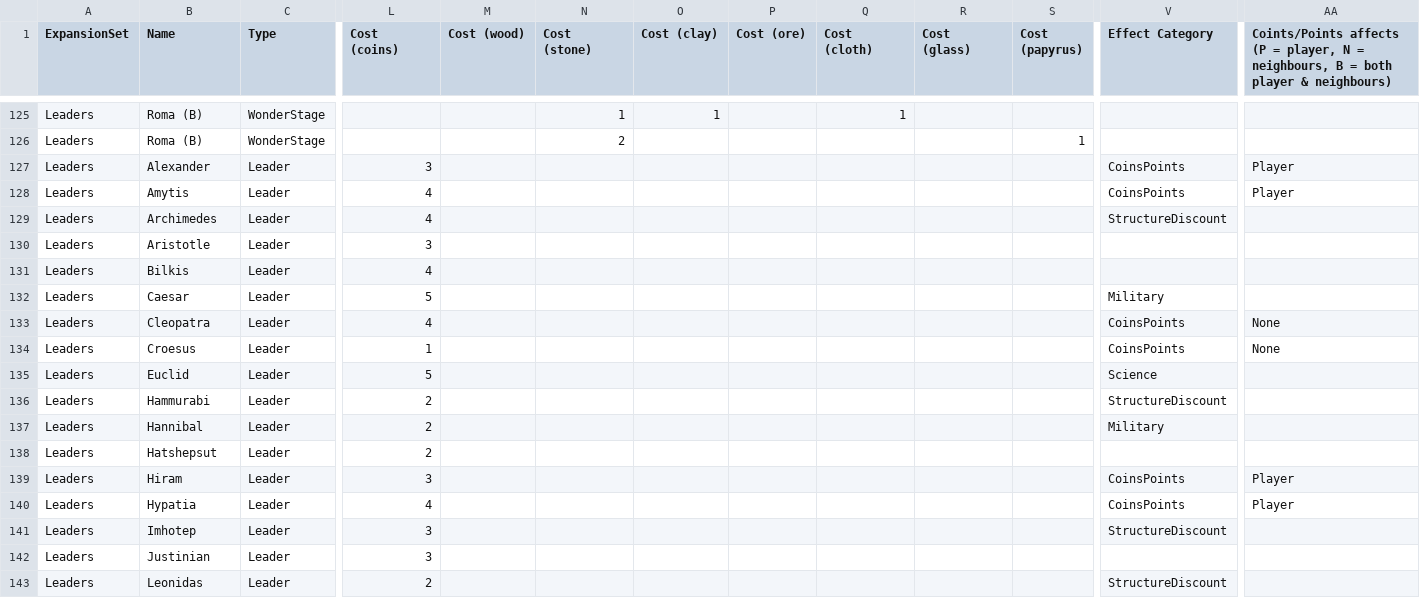
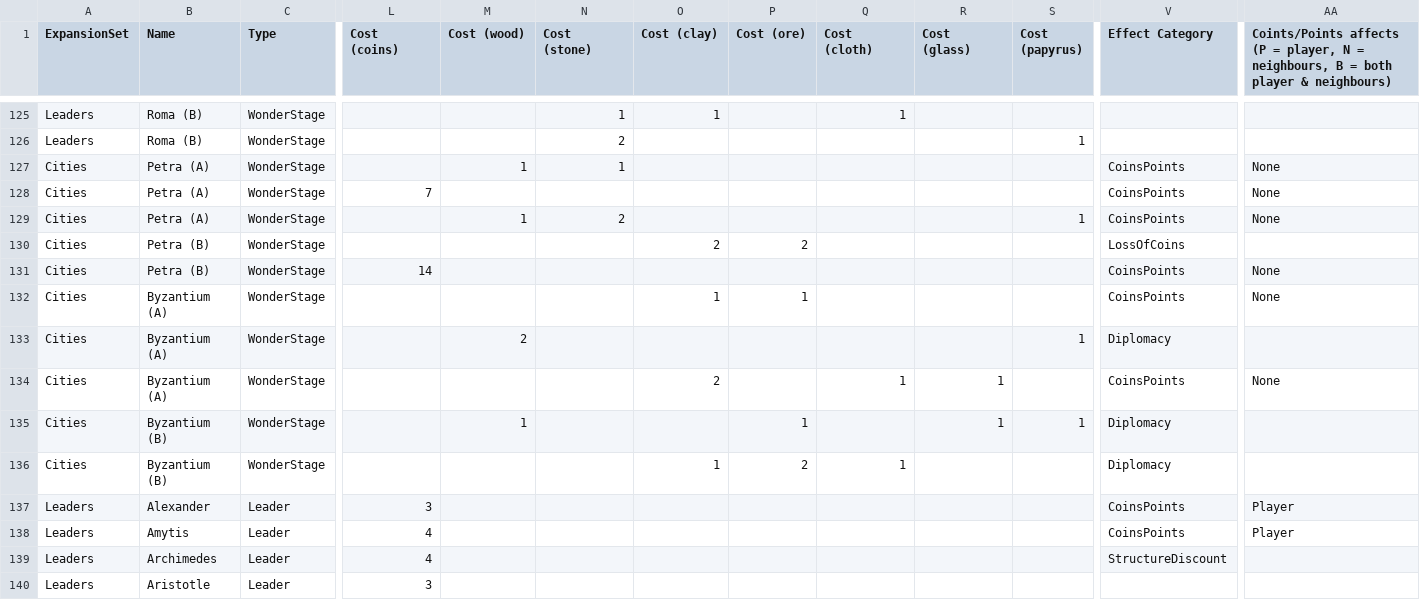
Before and after one commit to JamesFairweather/7-Wonders-Leaders, a CSV file: 7WServer/GameManager/7 Wonders Card list.csv, drawn as a sheet; only a part is shown, gaps mark what is left out; the shorter side is filled out with more unchanged rows; rows hold the shown columns only; the diff names each change by its address in the sheet, - before the commit and + after, or states it on an @@ line.

Commit message:
Add board information for Petra & Byzantium, which come with the Cities expansion pack.

```diff
--- a/7WServer/GameManager/7 Wonders Card list.csv
+++ b/7WServer/GameManager/7 Wonders Card list.csv
+row 127: Cities | Petra (A) | WonderStage |  | 1 | 1 |  |  |  |  |  | CoinsPoints | None
+row 128: Cities | Petra (A) | WonderStage | 7 |  |  |  |  |  |  |  | CoinsPoints | None
+row 129: Cities | Petra (A) | WonderStage |  | 1 | 2 |  |  |  |  | 1 | CoinsPoints | None
+row 130: Cities | Petra (B) | WonderStage |  |  |  | 2 | 2 |  |  |  | LossOfCoins
+row 131: Cities | Petra (B) | WonderStage | 14 |  |  |  |  |  |  |  | CoinsPoints | None
+row 132: Cities | Byzantium (A) | WonderStage |  |  |  | 1 | 1 |  |  |  | CoinsPoints | None
+row 133: Cities | Byzantium (A) | WonderStage |  | 2 |  |  |  |  |  | 1 | Diplomacy
+row 134: Cities | Byzantium (A) | WonderStage |  |  |  | 2 |  | 1 | 1 |  | CoinsPoints | None
+row 135: Cities | Byzantium (B) | WonderStage |  | 1 |  |  | 1 |  | 1 | 1 | Diplomacy
+row 136: Cities | Byzantium (B) | WonderStage |  |  |  | 1 | 2 | 1 |  |  | Diplomacy
```
Also changed, not shown: 3 other files.
